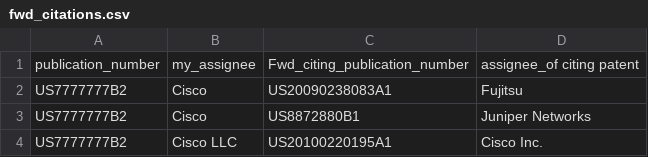
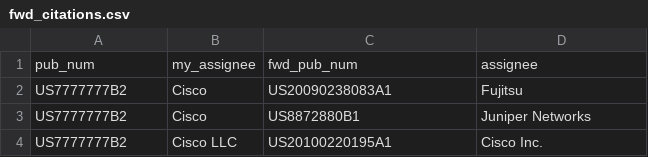
Before and after one commit to Gettens/fwd_citations, a CSV file: fwd_citations.csv, drawn as a sheet; only a part is shown.

Commit message:
Update fwd_citations.csv

```diff
--- a/fwd_citations.csv
+++ b/fwd_citations.csv
@@ -1,2 +1,2 @@
-publication_number,my_assignee,Fwd_citing_publication_number,assignee_of citing patent
+pub_num,my_assignee,fwd_pub_num,assignee
 US7777777B2,Cisco,US20090238083A1,Fujitsu
```
